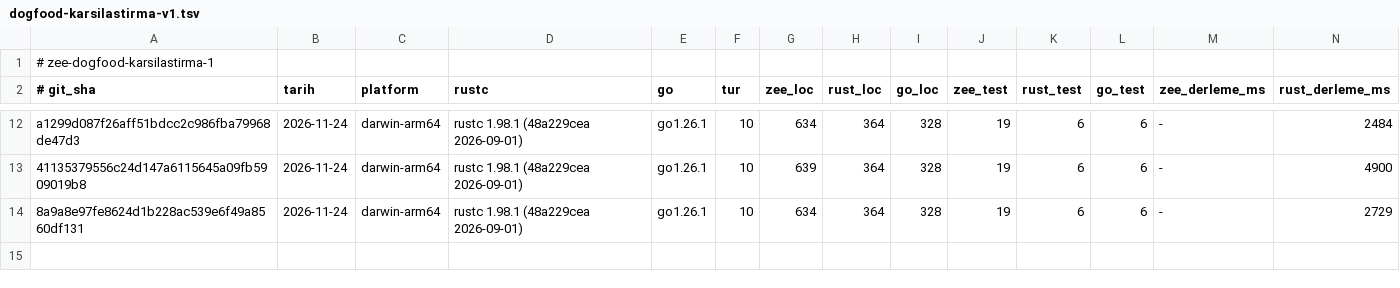
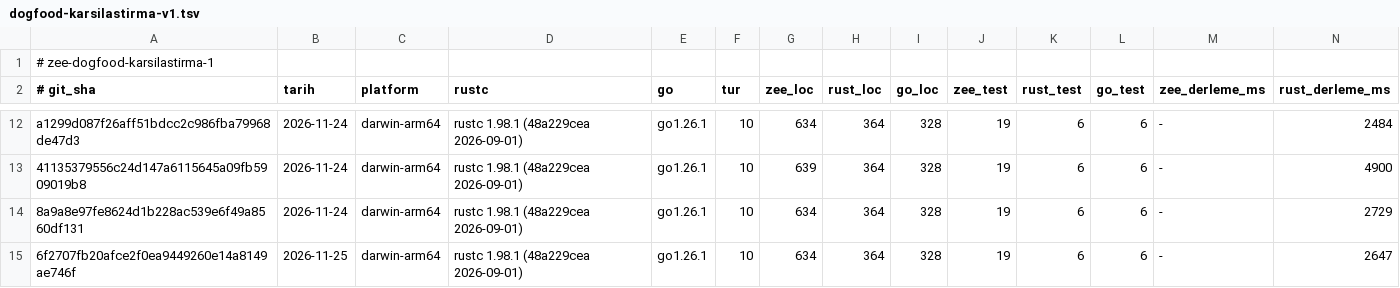
Before and after one commit to merbay-erp/zee, a TSV file: docs/dogfood-karsilastirma-v1.tsv, drawn as a sheet; only a part is shown, gaps mark what is left out; rows hold the shown columns only; the diff names each change by its address in the sheet, - before the commit and + after, or states it on an @@ line.

```diff
--- a/docs/dogfood-karsilastirma-v1.tsv
+++ b/docs/dogfood-karsilastirma-v1.tsv
+row 15: 6f2707fb20afce2f0ea9449260e14a8149ae746f | 2026-11-25 | darwin-arm64 | rustc 1.98.1 (48a229cea 2026-09-01) | go1.26.1 | 10 | 634 | 364 | 328 | 19 | 6 | 6 | - | 2647
```
Also changed, not shown: 1 other file.
